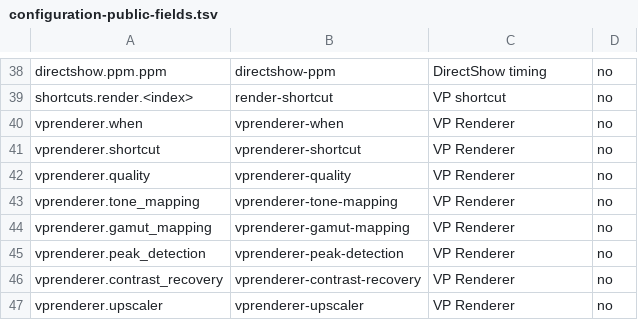
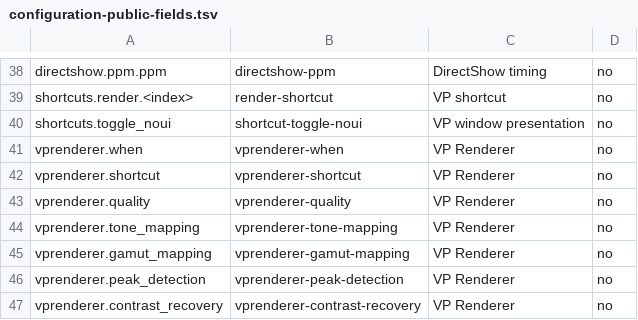
Before and after one commit to billslack2/videoprocessor, a TSV file: docs/configuration-public-fields.tsv, drawn as a sheet; only a part is shown, gaps mark what is left out; the shorter side is filled out with more unchanged rows; the diff names each change by its address in the sheet, - before the commit and + after, or states it on an @@ line.

Commit message:
feat: toggle runtime noui with shortcut

```diff
--- a/docs/configuration-public-fields.tsv
+++ b/docs/configuration-public-fields.tsv
+row 40: shortcuts.toggle_noui | shortcut-toggle-noui | VP window presentation | no
```
Also changed, not shown: 9 other files.
